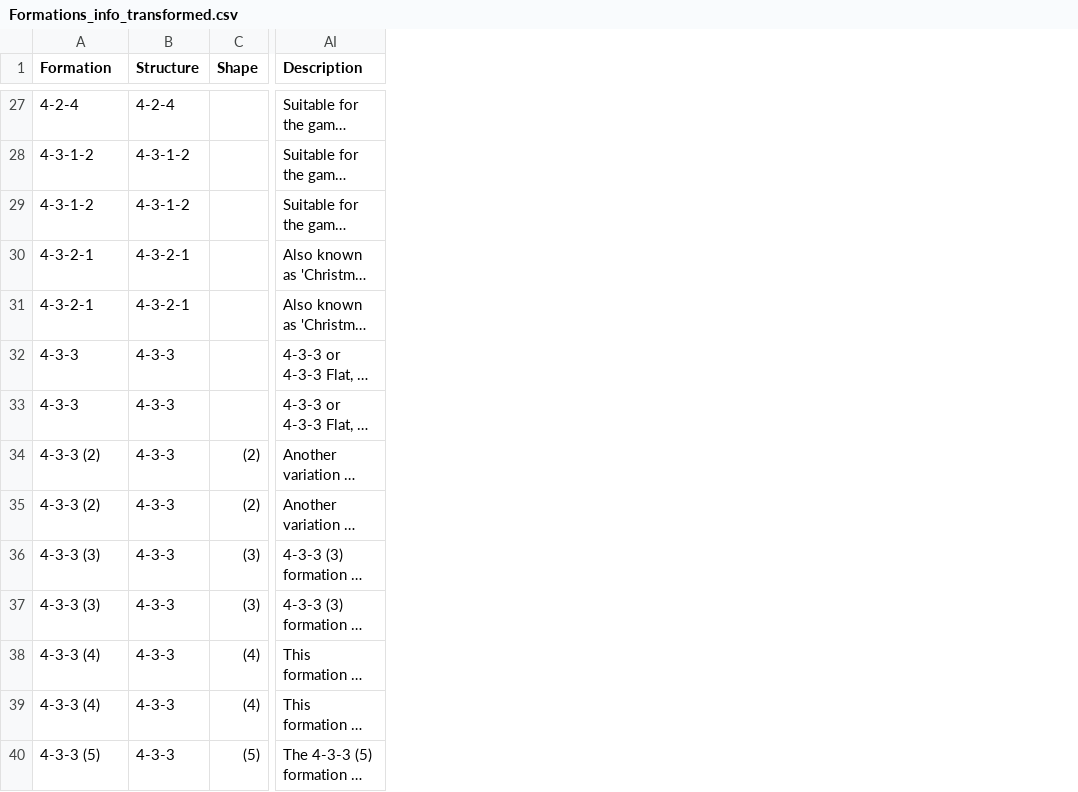
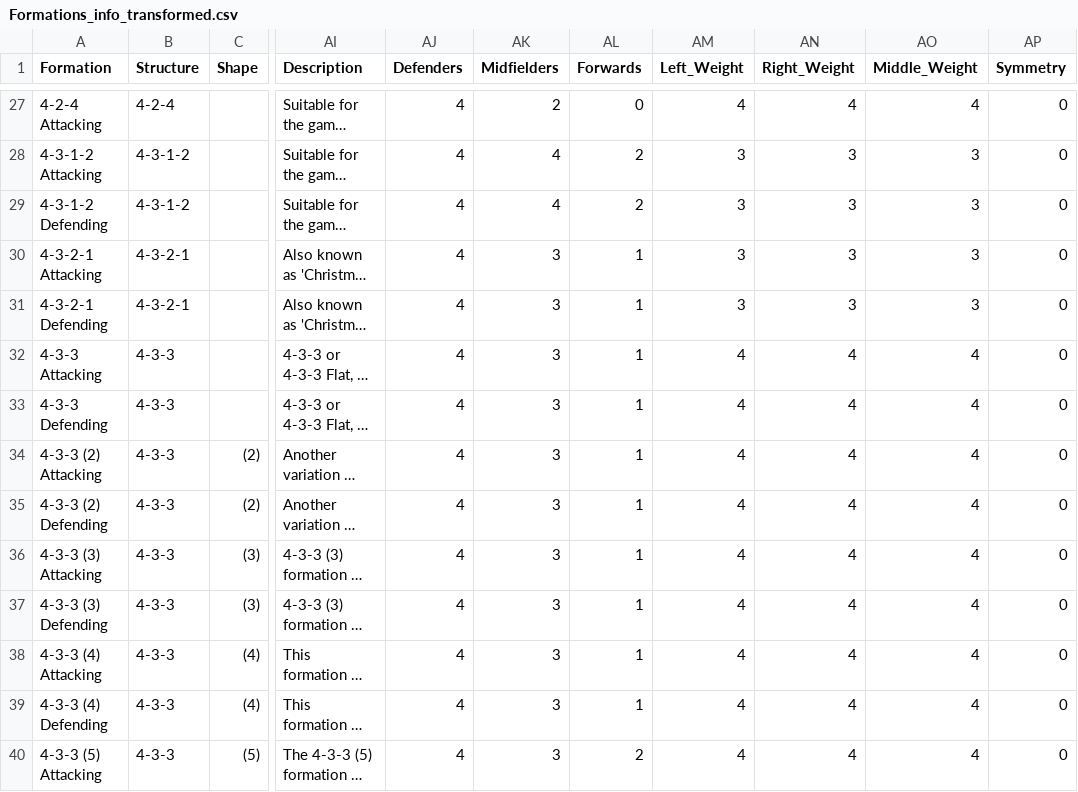
Before and after one commit to sandalisingh/SheInnovates, a CSV file: Data/Formations_info_transformed.csv, drawn as a sheet; only a part is shown, gaps mark what is left out; long unchanged cells end in …; the diff covers the shown part only; the diff names each change by its address in the sheet, - before the commit and + after, or states it on an @@ line.

Commit message:
KNN Formation classifier

```diff
--- a/Data/Formations_info_transformed.csv
+++ b/Data/Formations_info_transformed.csv
+column AJ (Defenders), rows 27-40: all 4
+column AK (Midfielders), rows 27-40: 2 | 4 | 4 | 3 | 3 | 3 | 3 | 3 | 3 | 3 | 3 | 3 | 3 | 3
+column AL (Forwards), rows 27-40: 0 | 2 | 2 | 1 | 1 | 1 | 1 | 1 | 1 | 1 | 1 | 1 | 1 | 2
+column AM (Left_Weight), rows 27-40: 4 | 3 | 3 | 3 | 3 | 4 | 4 | 4 | 4 | 4 | 4 | 4 | 4 | 4
+column AN (Right_Weight), rows 27-40: 4 | 3 | 3 | 3 | 3 | 4 | 4 | 4 | 4 | 4 | 4 | 4 | 4 | 4
+column AO (Middle_Weight), rows 27-40: 4 | 3 | 3 | 3 | 3 | 4 | 4 | 4 | 4 | 4 | 4 | 4 | 4 | 4
+column AP (Symmetry), rows 27-40: all 0
-A27 (Formation): 4-2-4
+A27 (Formation): 4-2-4 Attacking
-A28 (Formation): 4-3-1-2
+A28 (Formation): 4-3-1-2 Attacking
-A29 (Formation): 4-3-1-2
+A29 (Formation): 4-3-1-2 Defending
-A30 (Formation): 4-3-2-1
+A30 (Formation): 4-3-2-1 Attacking
-A31 (Formation): 4-3-2-1
+A31 (Formation): 4-3-2-1 Defending
-A32 (Formation): 4-3-3
+A32 (Formation): 4-3-3 Attacking
-A33 (Formation): 4-3-3
+A33 (Formation): 4-3-3 Defending
-A34 (Formation): 4-3-3 (2)
+A34 (Formation): 4-3-3 (2) Attacking
-A35 (Formation): 4-3-3 (2)
+A35 (Formation): 4-3-3 (2) Defending
-A36 (Formation): 4-3-3 (3)
+A36 (Formation): 4-3-3 (3) Attacking
-A37 (Formation): 4-3-3 (3)
+A37 (Formation): 4-3-3 (3) Defending
-A38 (Formation): 4-3-3 (4)
+A38 (Formation): 4-3-3 (4) Attacking
-A39 (Formation): 4-3-3 (4)
+A39 (Formation): 4-3-3 (4) Defending
-A40 (Formation): 4-3-3 (5)
+A40 (Formation): 4-3-3 (5) Attacking
```
Also changed, not shown: 65 edited cells elsewhere in this file, 7 other files.
